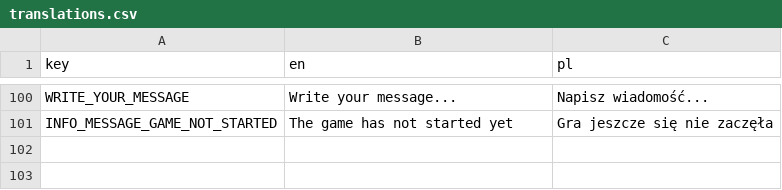
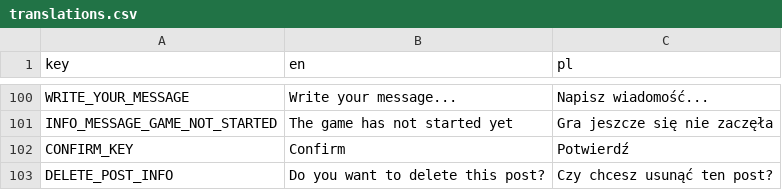
Before and after one commit to Abbion/CyberCrushMobileApp, a CSV file: assets/translations.csv, drawn as a sheet; only a part is shown, gaps mark what is left out.

```diff
--- a/assets/translations.csv
+++ b/assets/translations.csv
@@ -101 +101,3 @@ WRITE_YOUR_MESSAGE,Write your message...,Napisz wiadomość...
 INFO_MESSAGE_GAME_NOT_STARTED,The game has not started yet,Gra jeszcze się nie zaczęła
+CONFIRM_KEY,Confirm,Potwierdź
+DELETE_POST_INFO,Do you want to delete this post?,Czy chcesz usunąć ten post?
```
Also changed, not shown: 11 other files.
